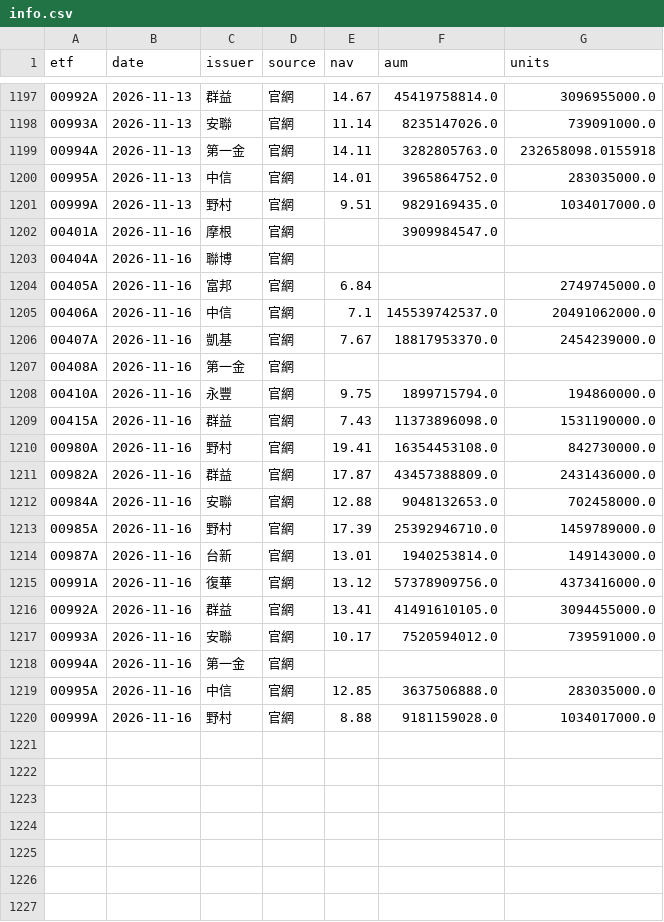
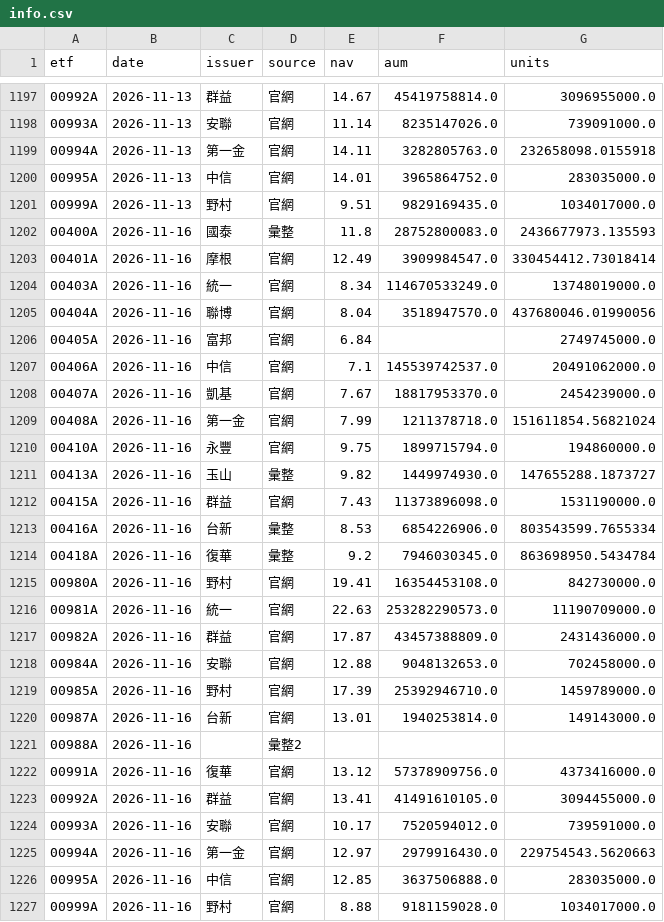
Before and after one commit to gelu27/Stock-lab, a CSV file: data/etf/info.csv, drawn as a sheet; only a part is shown, gaps mark what is left out.

```diff
--- a/data/etf/info.csv
+++ b/data/etf/info.csv
@@ -1201,4 +1201,6 @@ etf,date,issuer,source,nav,aum,units
 00999A,2026-11-13,野村,官網,9.51,9829169435.0,1034017000.0
-00401A,2026-11-16,摩根,官網,,3909984547.0,
-00404A,2026-11-16,聯博,官網,,,
+00400A,2026-11-16,國泰,彙整,11.8,28752800083.0,2436677973.135593
+00401A,2026-11-16,摩根,官網,12.49,3909984547.0,330454412.73018414
+00403A,2026-11-16,統一,官網,8.34,114670533249.0,13748019000.0
+00404A,2026-11-16,聯博,官網,8.04,3518947570.0,437680046.01990056
 00405A,2026-11-16,富邦,官網,6.84,,2749745000.0
@@ -1206,6 +1208,10 @@ etf,date,issuer,source,nav,aum,units
 00407A,2026-11-16,凱基,官網,7.67,18817953370.0,2454239000.0
-00408A,2026-11-16,第一金,官網,,,
+00408A,2026-11-16,第一金,官網,7.99,1211378718.0,151611854.56821024
 00410A,2026-11-16,永豐,官網,9.75,1899715794.0,194860000.0
+00413A,2026-11-16,玉山,彙整,9.82,1449974930.0,147655288.1873727
 00415A,2026-11-16,群益,官網,7.43,11373896098.0,1531190000.0
+00416A,2026-11-16,台新,彙整,8.53,6854226906.0,803543599.7655334
+00418A,2026-11-16,復華,彙整,9.2,7946030345.0,863698950.5434784
 00980A,2026-11-16,野村,官網,19.41,16354453108.0,842730000.0
+00981A,2026-11-16,統一,官網,22.63,253282290573.0,11190709000.0
 00982A,2026-11-16,群益,官網,17.87,43457388809.0,2431436000.0
@@ -1214,2 +1220,3 @@ etf,date,issuer,source,nav,aum,units
 00987A,2026-11-16,台新,官網,13.01,1940253814.0,149143000.0
+00988A,2026-11-16,,彙整2,,,
 00991A,2026-11-16,復華,官網,13.12,57378909756.0,4373416000.0
@@ -1217,3 +1224,3 @@ etf,date,issuer,source,nav,aum,units
 00993A,2026-11-16,安聯,官網,10.17,7520594012.0,739591000.0
-00994A,2026-11-16,第一金,官網,,,
+00994A,2026-11-16,第一金,官網,12.97,2979916430.0,229754543.5620663
 00995A,2026-11-16,中信,官網,12.85,3637506888.0,283035000.0
```
Also changed, not shown: 5 other files.
